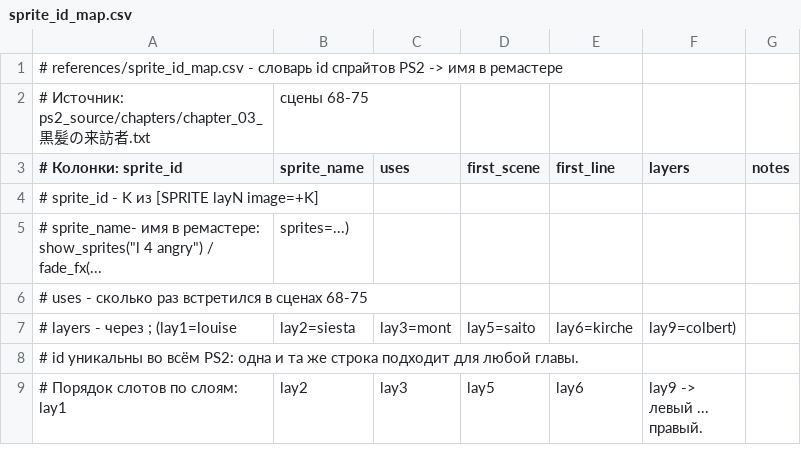
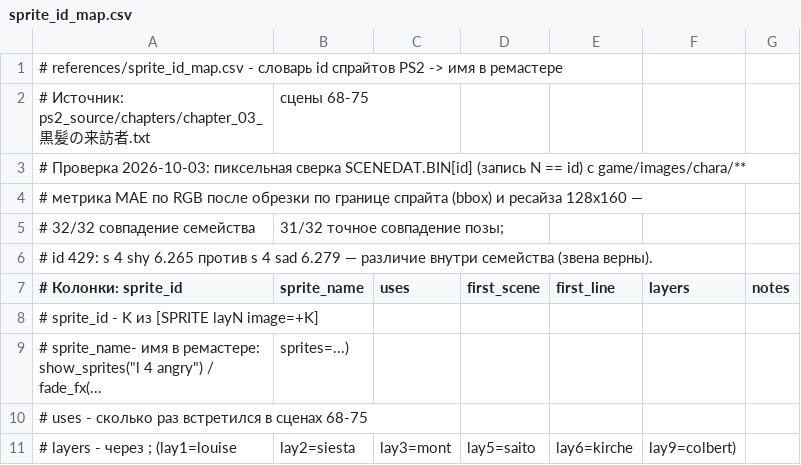
Before and after one commit to timeasoff/Zero-no-Tsukaima-1-RenPy, a CSV file: references/sprite_id_map.csv, drawn as a sheet; only a part is shown; the shorter side is filled out with more unchanged rows.

```diff
--- a/references/sprite_id_map.csv
+++ b/references/sprite_id_map.csv
@@ -2,2 +2,6 @@
 # Источник: ps2_source/chapters/chapter_03_黒髪の来訪者.txt, сцены 68-75
+# Проверка 2026-10-03: пиксельная сверка SCENEDAT.BIN[id] (запись N == id) с game/images/chara/**,
+#   метрика MAE по RGB после обрезки по границе спрайта (bbox) и ресайза 128x160 —
+#   32/32 совпадение семейства, 31/32 точное совпадение позы;
+#   id 429: s 4 shy 6.265 против s 4 sad 6.279 — различие внутри семейства (звена верны).
 # Колонки: sprite_id,sprite_name,uses,first_scene,first_line,layers,notes
```
Also changed, not shown: references/image_id_map.csv, 6 other files.
